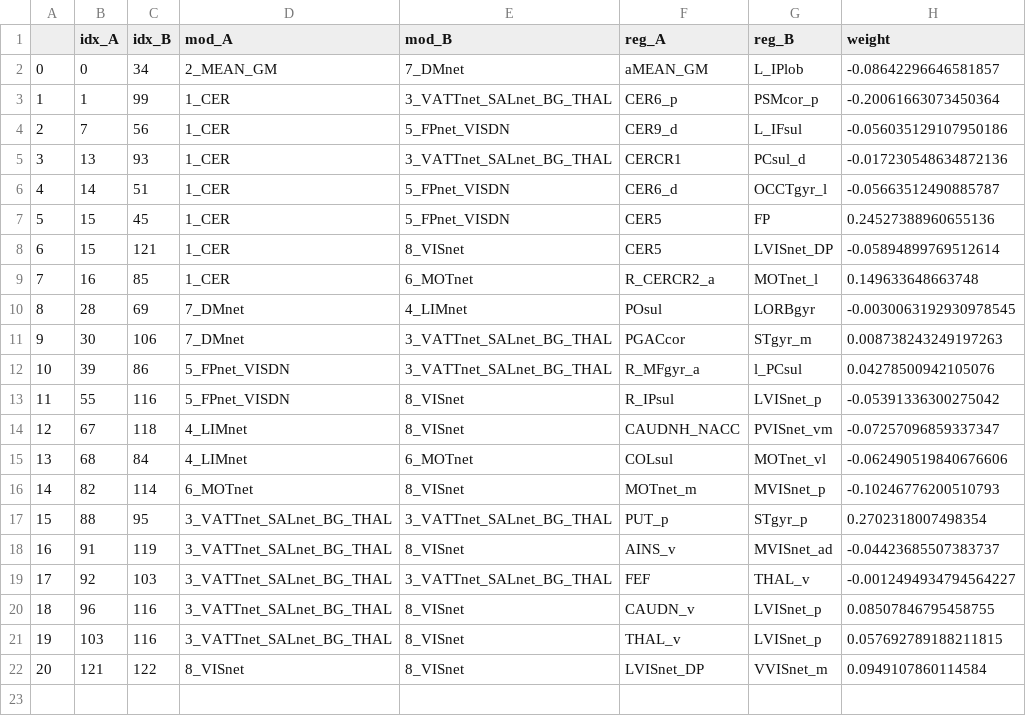
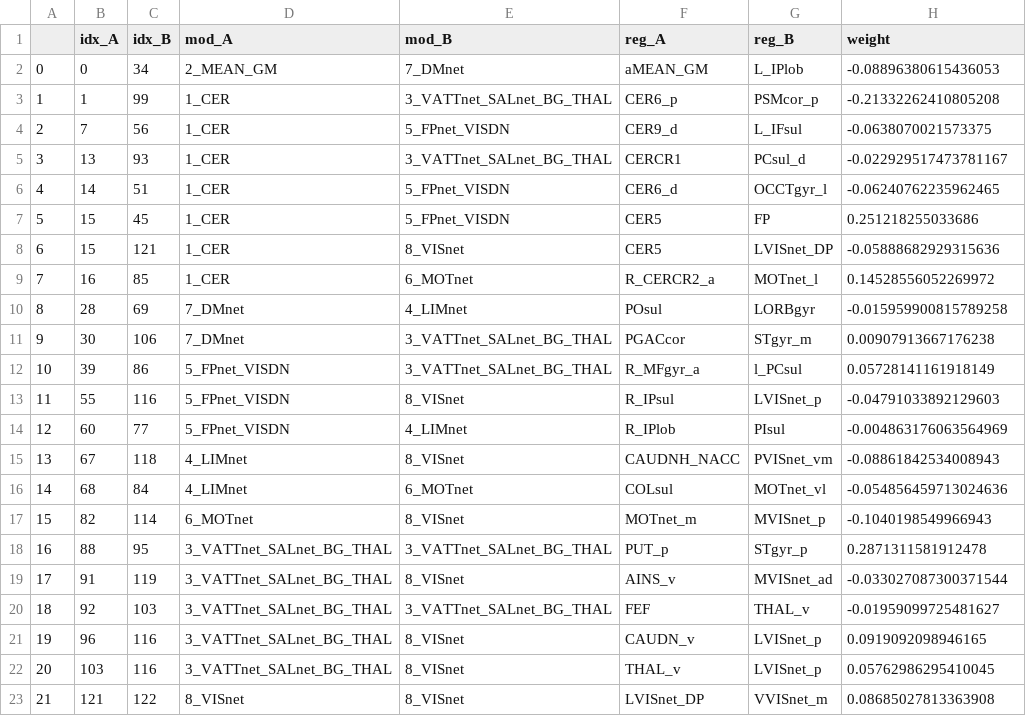
Before and after one commit to spisakt/RPN-signature, a CSV file: res/predictive_connections.csv, drawn as a sheet; addresses are those after the commit; the diff names each change by its address in the sheet, - before the commit and + after, or states it on an @@ line.

```diff
--- a/res/predictive_connections.csv
+++ b/res/predictive_connections.csv
-H2 (weight): -0.08642296646581857
+H2 (weight): -0.08896380615436053
-H3 (weight): -0.20061663073450364
+H3 (weight): -0.21332262410805208
-H4 (weight): -0.056035129107950186
+H4 (weight): -0.0638070021573375
-H5 (weight): -0.017230548634872136
+H5 (weight): -0.022929517473781167
-H6 (weight): -0.05663512490885787
+H6 (weight): -0.06240762235962465
-H7 (weight): 0.24527388960655136
+H7 (weight): 0.251218255033686
-H8 (weight): -0.05894899769512614
+H8 (weight): -0.05888682929315636
-H9 (weight): 0.149633648663748
+H9 (weight): 0.14528556052269972
-H10 (weight): -0.0030063192930978545
+H10 (weight): -0.015959900815789258
-H11 (weight): 0.008738243249197263
+H11 (weight): 0.00907913667176238
-H12 (weight): 0.04278500942105076
+H12 (weight): 0.05728141161918149
-H13 (weight): -0.05391336300275042
+H13 (weight): -0.04791033892129603
+row 14: 12 | 60 | 77 | 5_FPnet_VISDN | 4_LIMnet | R_IPlob | PIsul | -0.004863176063564969
@@ column A renumbered from row 15 down @@
-H15 (weight): -0.07257096859337347
+H15 (weight): -0.08861842534008943
-H16 (weight): -0.062490519840676606
+H16 (weight): -0.054856459713024636
-H17 (weight): -0.10246776200510793
+H17 (weight): -0.1040198549966943
-H18 (weight): 0.2702318007498354
+H18 (weight): 0.2871311581912478
-H19 (weight): -0.04423685507383737
+H19 (weight): -0.033027087300371544
-H20 (weight): -0.0012494934794564227
+H20 (weight): -0.01959099725481627
-H21 (weight): 0.08507846795458755
+H21 (weight): 0.0919092098946165
-H22 (weight): 0.057692789188211815
+H22 (weight): 0.05762986295410045
-H23 (weight): 0.0949107860114584
+H23 (weight): 0.08685027813363908
```
Also changed, not shown: res/bochum_sample_excl.csv, res/essen_sample_excl.csv, 11 other files.
